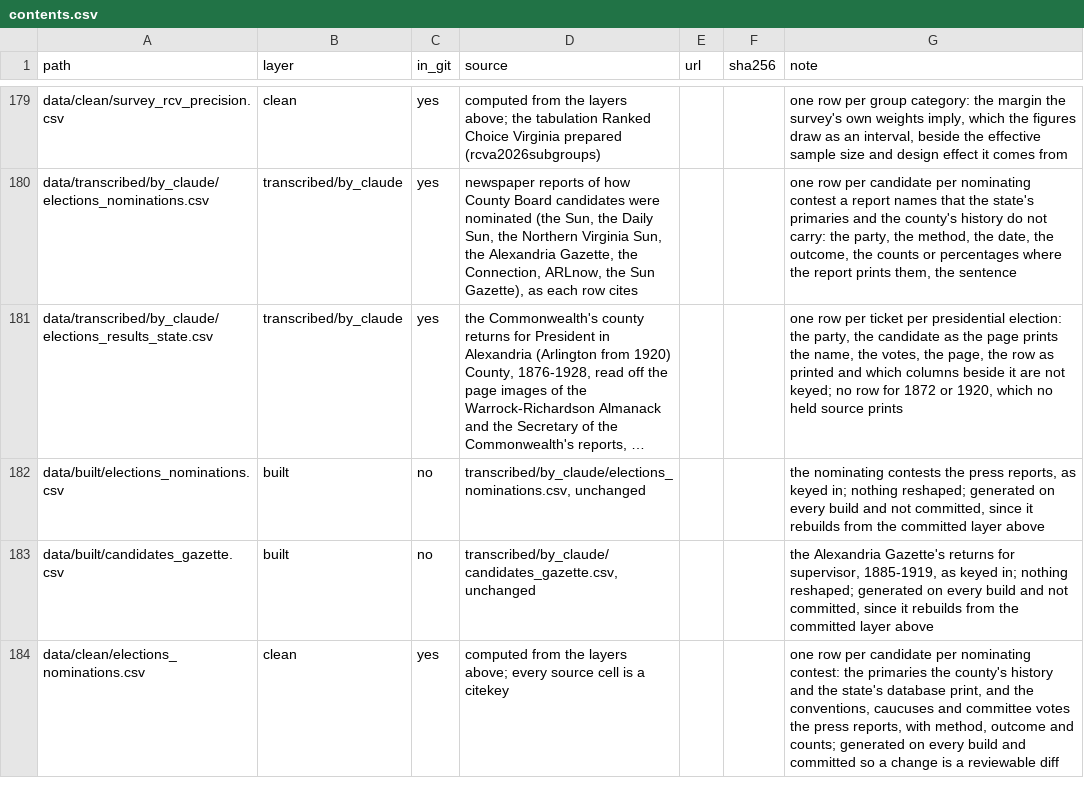
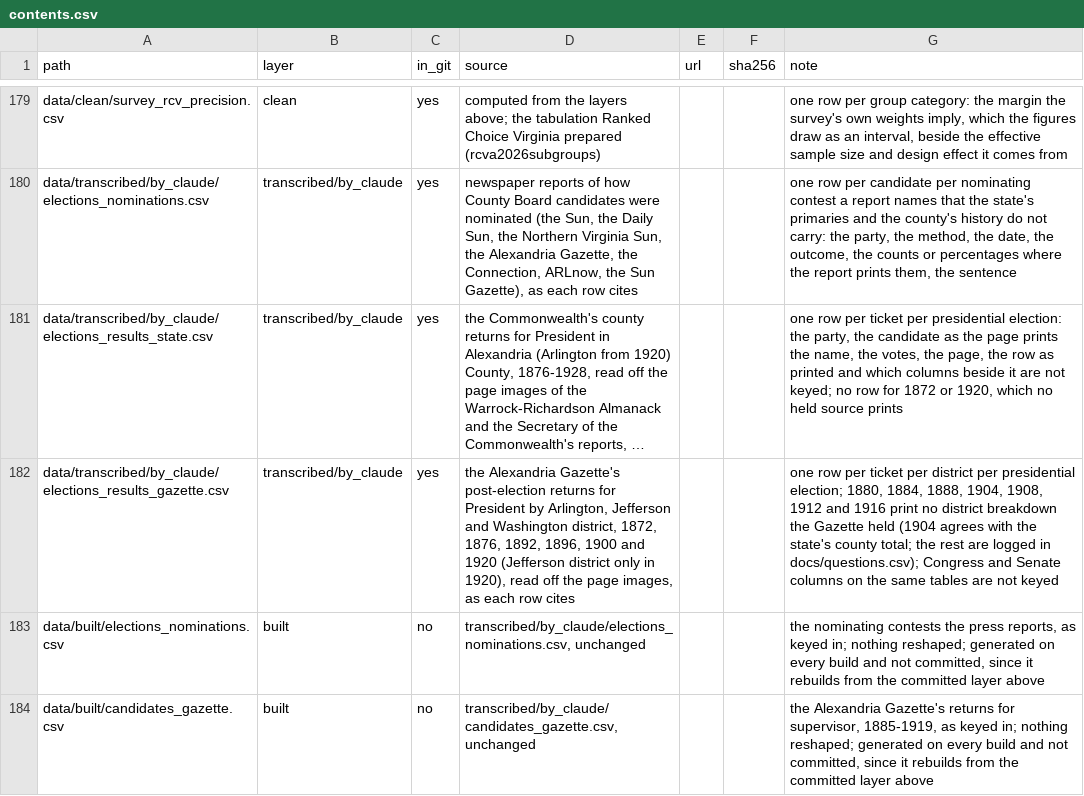
Before and after one commit to slhudson/arlington-bsap, a CSV file: data/contents.csv, drawn as a sheet; only a part is shown, gaps mark what is left out; the shorter side is filled out with more unchanged rows; long unchanged cells end in …; the diff names each change by its address in the sheet, - before the commit and + after, or states it on an @@ line.

```diff
--- a/data/contents.csv
+++ b/data/contents.csv
+row 182: data/transcribed/by_claude/elections_results_gazette.csv | transcribed/by_claude | yes | the Alexandria Gazette's post-election returns for President by Arlington, Jefferson and Washington district, 1872, 1876, 1892, 1896, 1900 and 1920 (Jefferson district only in 1920), read off the page images, as each row cites |  |  | one row per ticket per district per presidential election; 1880, 1884, 1888, 1904, 1908, 1912 and 1916 print no district breakdown the Gazette held (1904 agrees with the state's county total; the rest are logged in docs/questions.csv); Congress and Senate columns on the same tables are not keyed
```
Also changed, not shown: 3 other files.
